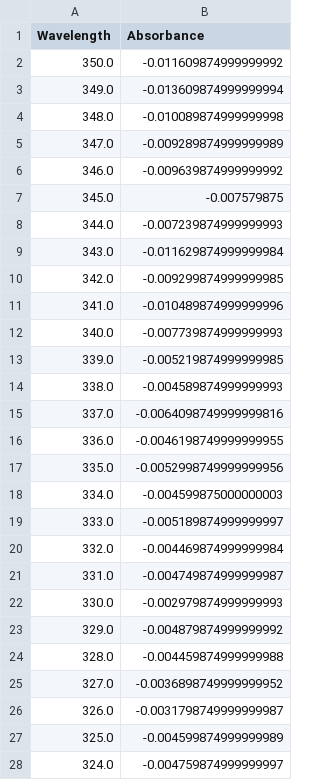
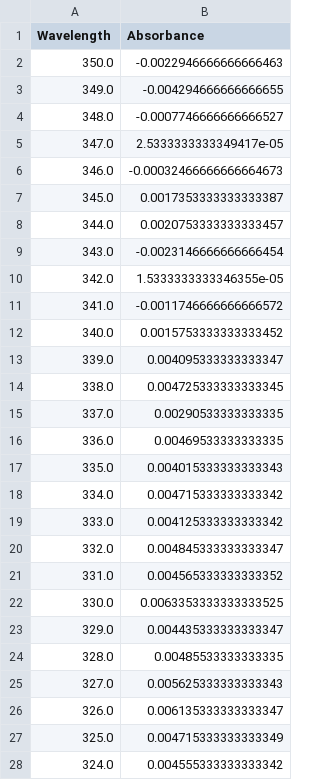
Before and after one commit to CarminatiGiovanni/LaboratorioBiofisica, a CSV file: ASS2/data/C42_processed.csv, drawn as a sheet; only a part is shown; the diff covers the shown part only.

```diff
--- a/ASS2/data/C42_processed.csv
+++ b/ASS2/data/C42_processed.csv
@@ -1,28 +1,28 @@
 Wavelength,Absorbance
-350.0,-0.011609874999999992
-349.0,-0.013609874999999994
-348.0,-0.010089874999999998
-347.0,-0.009289874999999989
-346.0,-0.009639874999999992
-345.0,-0.007579875
-344.0,-0.007239874999999993
-343.0,-0.011629874999999984
-342.0,-0.009299874999999985
-341.0,-0.010489874999999996
-340.0,-0.007739874999999993
-339.0,-0.005219874999999985
-338.0,-0.004589874999999993
-337.0,-0.0064098749999999816
-336.0,-0.0046198749999999955
-335.0,-0.0052998749999999956
-334.0,-0.004599875000000003
-333.0,-0.005189874999999997
-332.0,-0.004469874999999984
-331.0,-0.004749874999999987
-330.0,-0.002979874999999993
-329.0,-0.004879874999999992
-328.0,-0.004459874999999988
-327.0,-0.0036898749999999952
-326.0,-0.0031798749999999987
-325.0,-0.004599874999999989
-324.0,-0.004759874999999997
+350.0,-0.0022946666666666463
+349.0,-0.004294666666666655
+348.0,-0.0007746666666666527
+347.0,2.5333333333349417e-05
+346.0,-0.00032466666666664673
+345.0,0.0017353333333333387
+344.0,0.0020753333333333457
+343.0,-0.0023146666666666454
+342.0,1.5333333333346355e-05
+341.0,-0.0011746666666666572
+340.0,0.0015753333333333452
+339.0,0.004095333333333347
+338.0,0.004725333333333345
+337.0,0.00290533333333335
+336.0,0.00469533333333335
+335.0,0.004015333333333343
+334.0,0.004715333333333342
+333.0,0.004125333333333342
+332.0,0.004845333333333347
+331.0,0.004565333333333352
+330.0,0.0063353333333333525
+329.0,0.004435333333333347
+328.0,0.00485533333333335
+327.0,0.005625333333333343
+326.0,0.006135333333333347
+325.0,0.004715333333333349
+324.0,0.004555333333333342
```
Also changed, not shown: 134 edited cells elsewhere in this file, ASS2/data/C02_processed.csv, ASS2/data/C12_processed.csv, 18 other files.
